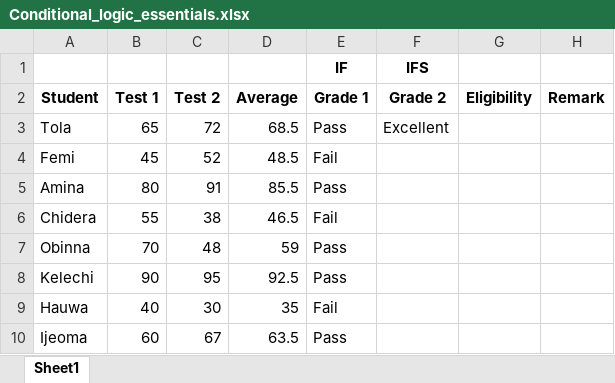
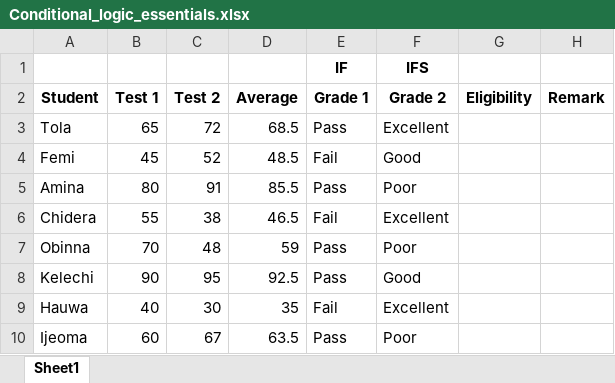
Before and after one commit to HerryTech/Excel-from-scratch, an Excel workbook: stage_2/Conditional_Logic_Essentials/Conditional_logic_essentials.xlsx, sheet Sheet1, drawn as a sheet; values as stored, in another font and other column widths than the file's, no borders; the diff names each change by its address in the sheet, - before the commit and + after, or states it on an @@ line.

Commit message:
Update

```diff
--- a/stage_2/Conditional_Logic_Essentials/Conditional_logic_essentials.xlsx (sheet Sheet1)
+++ b/stage_2/Conditional_Logic_Essentials/Conditional_logic_essentials.xlsx (sheet Sheet1)
-F4 (Grade 2): (empty)
+F4 (Grade 2): Good
-F5 (Grade 2): (empty)
+F5 (Grade 2): Poor
-F6 (Grade 2): (empty)
+F6 (Grade 2): Excellent
-F7 (Grade 2): (empty)
+F7 (Grade 2): Poor
-F8 (Grade 2): (empty)
+F8 (Grade 2): Good
-F9 (Grade 2): (empty)
+F9 (Grade 2): Excellent
-F10 (Grade 2): (empty)
+F10 (Grade 2): Poor
```
